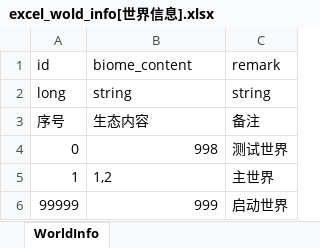
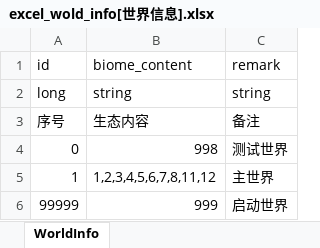
Before and after one commit to wobushiren79/ThaumAge, an Excel workbook: ThaumAge/Assets/Data/Excel/excel_wold_info[世界信息].xlsx, sheet WorldInfo, drawn as a sheet; values as stored, in another font and other column widths than the file's, no borders; the diff names each change by its address in the sheet, - before the commit and + after, or states it on an @@ line.

```diff
--- a/ThaumAge/Assets/Data/Excel/excel_wold_info[世界信息].xlsx (sheet WorldInfo)
+++ b/ThaumAge/Assets/Data/Excel/excel_wold_info[世界信息].xlsx (sheet WorldInfo)
-B5: 1,2
+B5: 1,2,3,4,5,6,7,8,11,12
```
Also changed, not shown: ThaumAge/Assets/Data/Excel/excel_biome_info[生态信息].xlsx, 12 other files.
